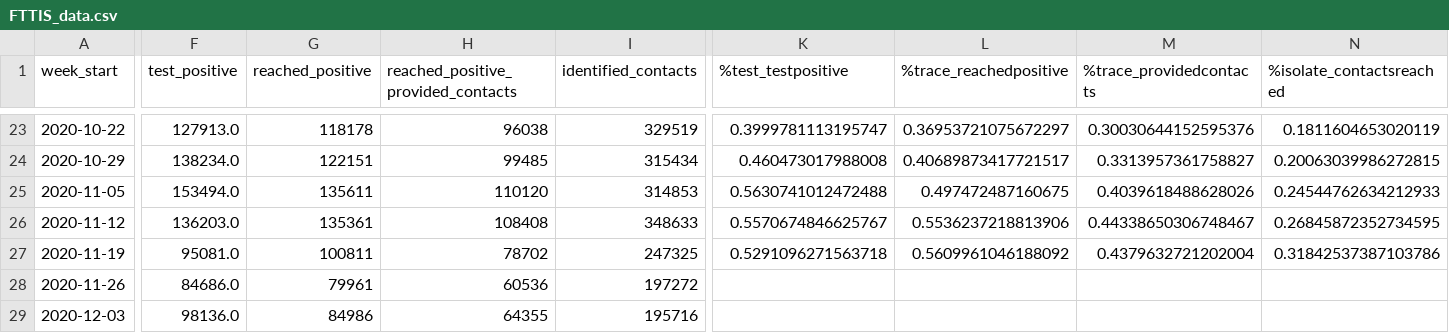
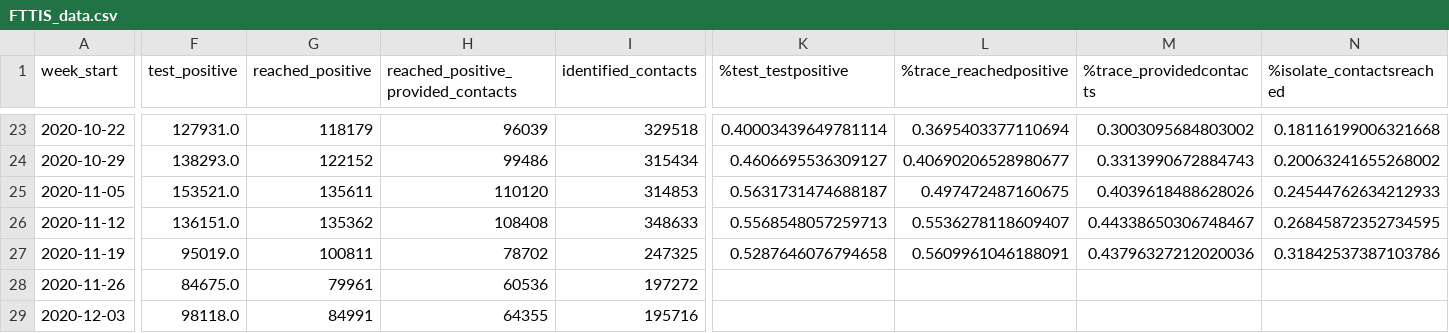
Before and after one commit to mdZ01/COVIDRED_data, a CSV file: data/FTTIS_data.csv, drawn as a sheet; only a part is shown, gaps mark what is left out; the diff covers the shown part only; the diff names each change by its address in the sheet, - before the commit and + after, or states it on an @@ line.

```diff
--- a/data/FTTIS_data.csv
+++ b/data/FTTIS_data.csv
-F23 (test_positive): 127913.0
+F23 (test_positive): 127931.0
-G23 (reached_positive): 118178
+G23 (reached_positive): 118179
-H23: 96038
+H23: 96039
-I23 (identified_contacts): 329519
+I23 (identified_contacts): 329518
-K23 (%test_testpositive): 0.3999781113195747
+K23 (%test_testpositive): 0.40003439649781114
-L23 (%trace_reachedpositive): 0.36953721075672297
+L23 (%trace_reachedpositive): 0.3695403377110694
-M23 (%trace_providedcontacts): 0.30030644152595376
+M23 (%trace_providedcontacts): 0.3003095684803002
-N23 (%isolate_contactsreached): 0.1811604653020119
+N23 (%isolate_contactsreached): 0.18116199006321668
-F24 (test_positive): 138234.0
+F24 (test_positive): 138293.0
-G24 (reached_positive): 122151
+G24 (reached_positive): 122152
-H24: 99485
+H24: 99486
-K24 (%test_testpositive): 0.460473017988008
+K24 (%test_testpositive): 0.4606695536309127
-L24 (%trace_reachedpositive): 0.40689873417721517
+L24 (%trace_reachedpositive): 0.40690206528980677
-M24 (%trace_providedcontacts): 0.3313957361758827
+M24 (%trace_providedcontacts): 0.3313990672884743
-N24 (%isolate_contactsreached): 0.20063039986272815
+N24 (%isolate_contactsreached): 0.20063241655268002
-F25 (test_positive): 153494.0
+F25 (test_positive): 153521.0
-K25 (%test_testpositive): 0.5630741012472488
+K25 (%test_testpositive): 0.5631731474688187
-F26 (test_positive): 136203.0
+F26 (test_positive): 136151.0
-G26 (reached_positive): 135361
+G26 (reached_positive): 135362
-K26 (%test_testpositive): 0.5570674846625767
+K26 (%test_testpositive): 0.5568548057259713
-L26 (%trace_reachedpositive): 0.5536237218813906
+L26 (%trace_reachedpositive): 0.5536278118609407
-F27 (test_positive): 95081.0
+F27 (test_positive): 95019.0
-K27 (%test_testpositive): 0.5291096271563718
+K27 (%test_testpositive): 0.5287646076794658
-L27 (%trace_reachedpositive): 0.5609961046188092
+L27 (%trace_reachedpositive): 0.5609961046188091
-M27 (%trace_providedcontacts): 0.4379632721202004
+M27 (%trace_providedcontacts): 0.43796327212020036
-F28 (test_positive): 84686.0
+F28 (test_positive): 84675.0
-F29 (test_positive): 98136.0
+F29 (test_positive): 98118.0
-G29 (reached_positive): 84986
+G29 (reached_positive): 84991
```
Also changed, not shown: 1 added row and 99 edited cells elsewhere in this file.
